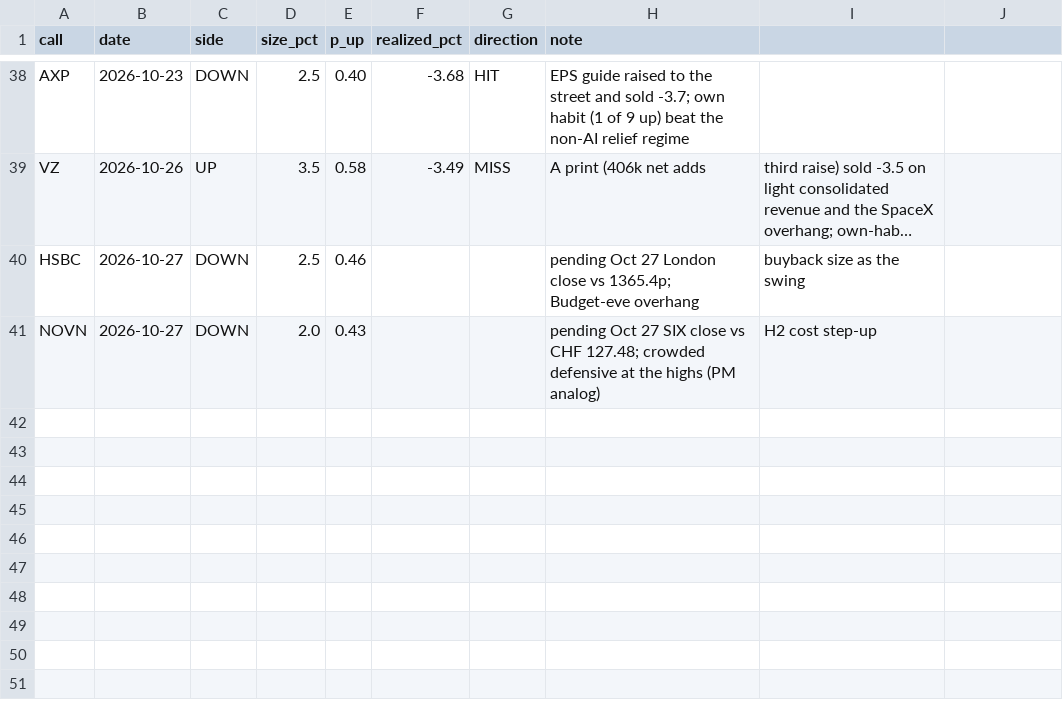
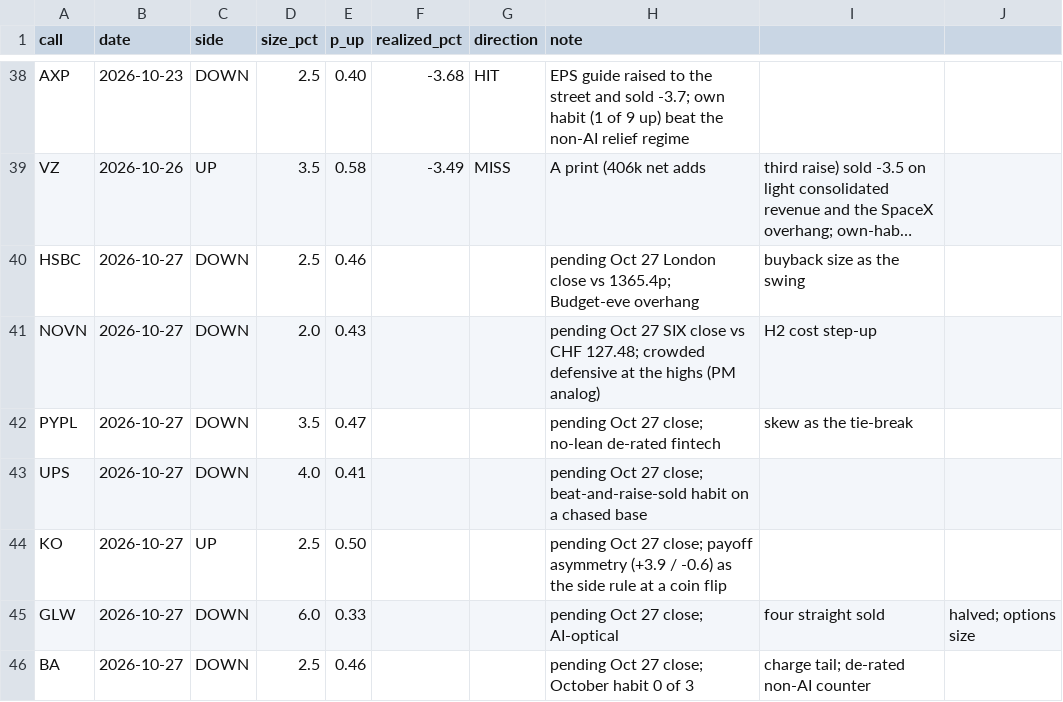
Before and after one commit to buggatidealership/Freedom, a CSV file: docs/adhoc_calls/CALIBRATION.csv, drawn as a sheet; only a part is shown, gaps mark what is left out; long unchanged cells end in ….

```diff
--- a/docs/adhoc_calls/CALIBRATION.csv
+++ b/docs/adhoc_calls/CALIBRATION.csv
@@ -41 +41,6 @@ HSBC,2026-10-27,DOWN,2.5,0.46,,,pending Oct 27 London close vs 1365.4p; Budget-e
 NOVN,2026-10-27,DOWN,2.0,0.43,,,pending Oct 27 SIX close vs CHF 127.48; crowded defensive at the highs (PM analog), H2 cost step-up
+PYPL,2026-10-27,DOWN,3.5,0.47,,,pending Oct 27 close; no-lean de-rated fintech, skew as the tie-break
+UPS,2026-10-27,DOWN,4.0,0.41,,,pending Oct 27 close; beat-and-raise-sold habit on a chased base
+KO,2026-10-27,UP,2.5,0.50,,,pending Oct 27 close; payoff asymmetry (+3.9 / -0.6) as the side rule at a coin flip
+GLW,2026-10-27,DOWN,6.0,0.33,,,pending Oct 27 close; AI-optical, four straight sold, halved; options size
+BA,2026-10-27,DOWN,2.5,0.46,,,pending Oct 27 close; October habit 0 of 3, charge tail; de-rated non-AI counter
```
Also changed, not shown: 5 other files.
